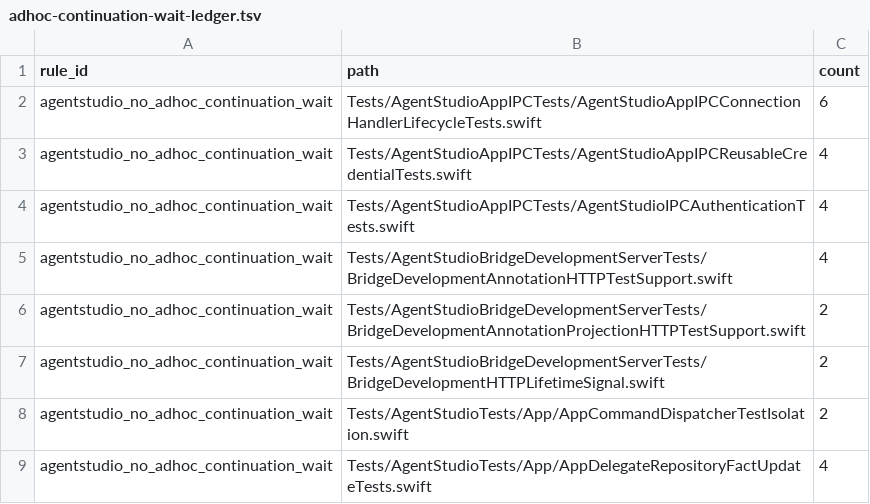
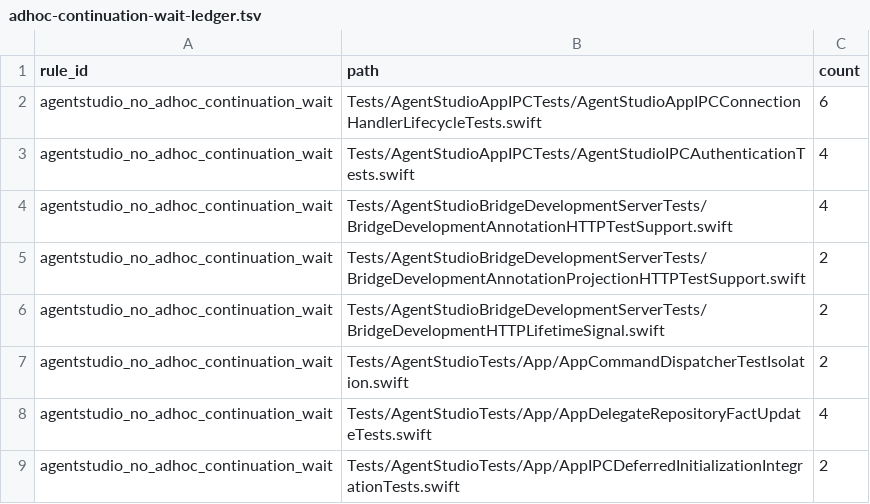
Before and after one commit to getagentstudio/agentstudio, a TSV file: Tools/AgentStudioArchitectureLint/adhoc-continuation-wait-ledger.tsv, drawn as a sheet; only a part is shown; the shorter side is filled out with more unchanged rows; the diff names each change by its address in the sheet, - before the commit and + after, or states it on an @@ line.

```diff
--- a/Tools/AgentStudioArchitectureLint/adhoc-continuation-wait-ledger.tsv
+++ b/Tools/AgentStudioArchitectureLint/adhoc-continuation-wait-ledger.tsv
-row 3: agentstudio_no_adhoc_continuation_wait | Tests/AgentStudioAppIPCTests/AgentStudioAppIPCReusableCredentialTests.swift | 4
```
Also changed, not shown: Tools/AgentStudioArchitectureLint/architecture-debt-ledger.tsv, 3 other files.
